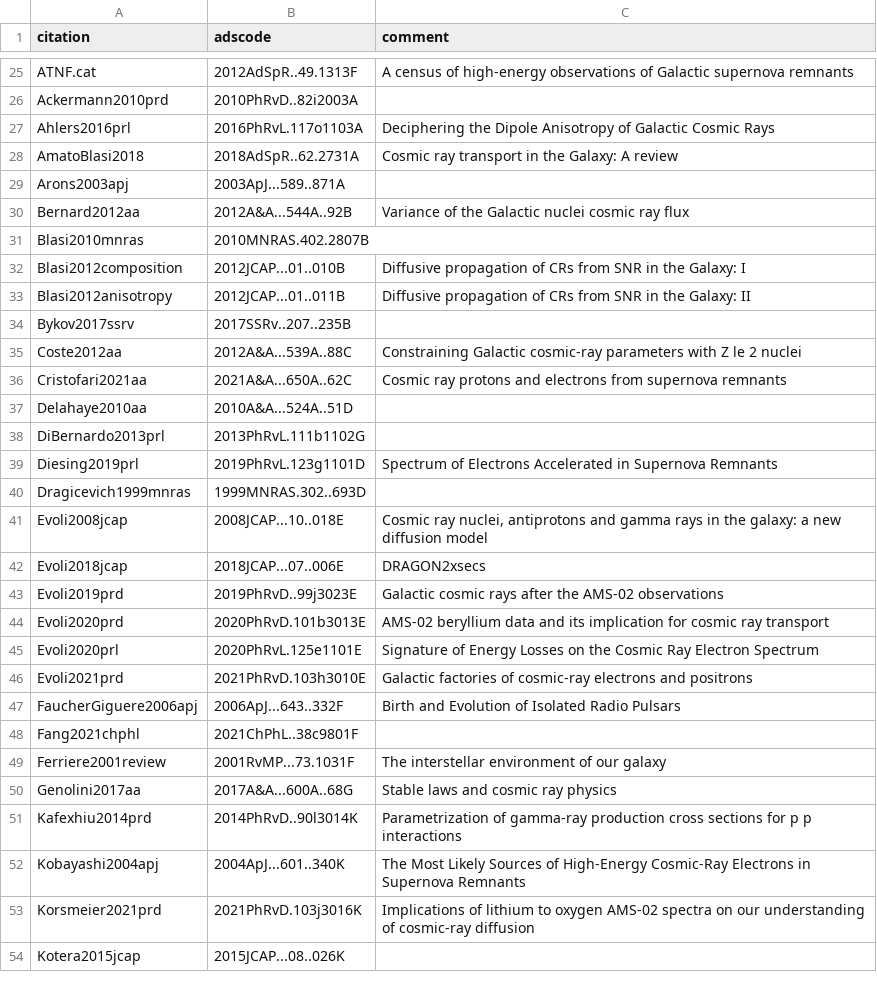
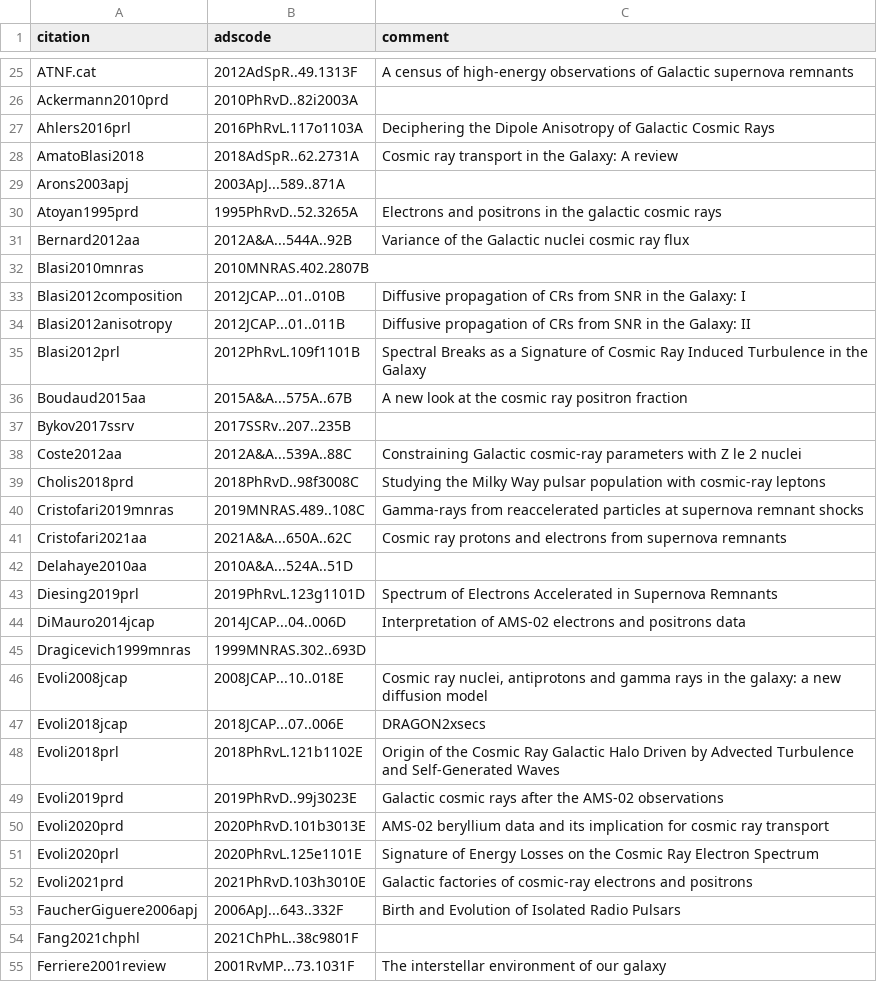
Before and after one commit to carmeloevoli/my-cool-bibs, a CSV file: 2021-stochastic-sources.csv, drawn as a sheet; only a part is shown, gaps mark what is left out; the shorter side is filled out with more unchanged rows; the diff covers the shown part only.

```diff
--- a/2021-stochastic-sources.csv
+++ b/2021-stochastic-sources.csv
@@ -29,2 +29,3 @@ AmatoBlasi2018,2018AdSpR..62.2731A,"Cosmic ray transport in the Galaxy: A review
 Arons2003apj,2003ApJ...589..871A,
+Atoyan1995prd,1995PhRvD..52.3265A,"Electrons and positrons in the galactic cosmic rays"
 Bernard2012aa,2012A&A...544A..92B,"Variance of the Galactic nuclei cosmic ray flux"
@@ -33,8 +34,12 @@ Blasi2012composition,2012JCAP...01..010B,"Diffusive propagation of CRs from SNR
 Blasi2012anisotropy,2012JCAP...01..011B,"Diffusive propagation of CRs from SNR in the Galaxy: II"
+Blasi2012prl,2012PhRvL.109f1101B,"Spectral Breaks as a Signature of Cosmic Ray Induced Turbulence in the Galaxy"
+Boudaud2015aa,2015A&A...575A..67B,"A new look at the cosmic ray positron fraction"
 Bykov2017ssrv,2017SSRv..207..235B,
 Coste2012aa,2012A&A...539A..88C,"Constraining Galactic cosmic-ray parameters with Z le 2 nuclei"
+Cholis2018prd,2018PhRvD..98f3008C,"Studying the Milky Way pulsar population with cosmic-ray leptons"
+Cristofari2019mnras,2019MNRAS.489..108C,"Gamma-rays from reaccelerated particles at supernova remnant shocks"
 Cristofari2021aa,2021A&A...650A..62C,"Cosmic ray protons and electrons from supernova remnants"
 Delahaye2010aa,2010A&A...524A..51D,
-DiBernardo2013prl,2013PhRvL.111b1102G,
 Diesing2019prl,2019PhRvL.123g1101D,"Spectrum of Electrons Accelerated in Supernova Remnants"
+DiMauro2014jcap,2014JCAP...04..006D,"Interpretation of AMS-02 electrons and positrons data"
 Dragicevich1999mnras,1999MNRAS.302..693D,
@@ -42,2 +47,3 @@ Evoli2008jcap,2008JCAP...10..018E,"Cosmic ray nuclei, antiprotons and gamma rays
 Evoli2018jcap,2018JCAP...07..006E,"DRAGON2xsecs"
+Evoli2018prl,2018PhRvL.121b1102E,"Origin of the Cosmic Ray Galactic Halo Driven by Advected Turbulence and Self-Generated Waves"
 Evoli2019prd,2019PhRvD..99j3023E,"Galactic cosmic rays after the AMS-02 observations"
```
Also changed, not shown: 26 added rows elsewhere in this file.
